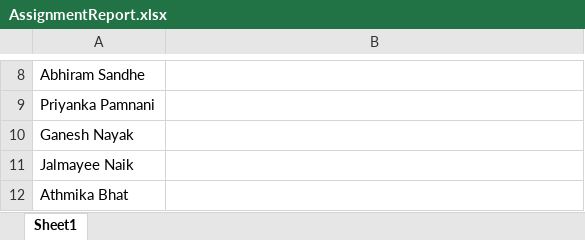
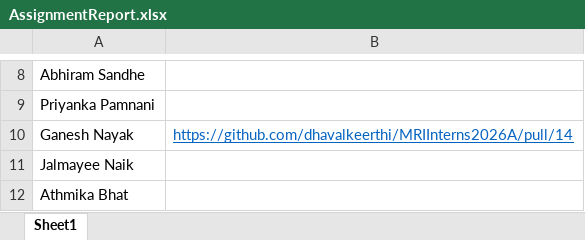
Before and after one commit to dhavalkeerthi/MRIInterns2026A, an Excel workbook: AssignmentReport.xlsx, sheet Sheet1, drawn as a sheet; only a part is shown, gaps mark what is left out; values as stored, in another font and other column widths than the file's, no borders; the diff names each change by its address in the sheet, - before the commit and + after, or states it on an @@ line.

Commit message:
Adding AssignmentReport.xlsx

```diff
--- a/AssignmentReport.xlsx (sheet Sheet1)
+++ b/AssignmentReport.xlsx (sheet Sheet1)
-B10: (empty)
+B10: https://github.com/dhavalkeerthi/MRIInterns2026A/pull/14
```
